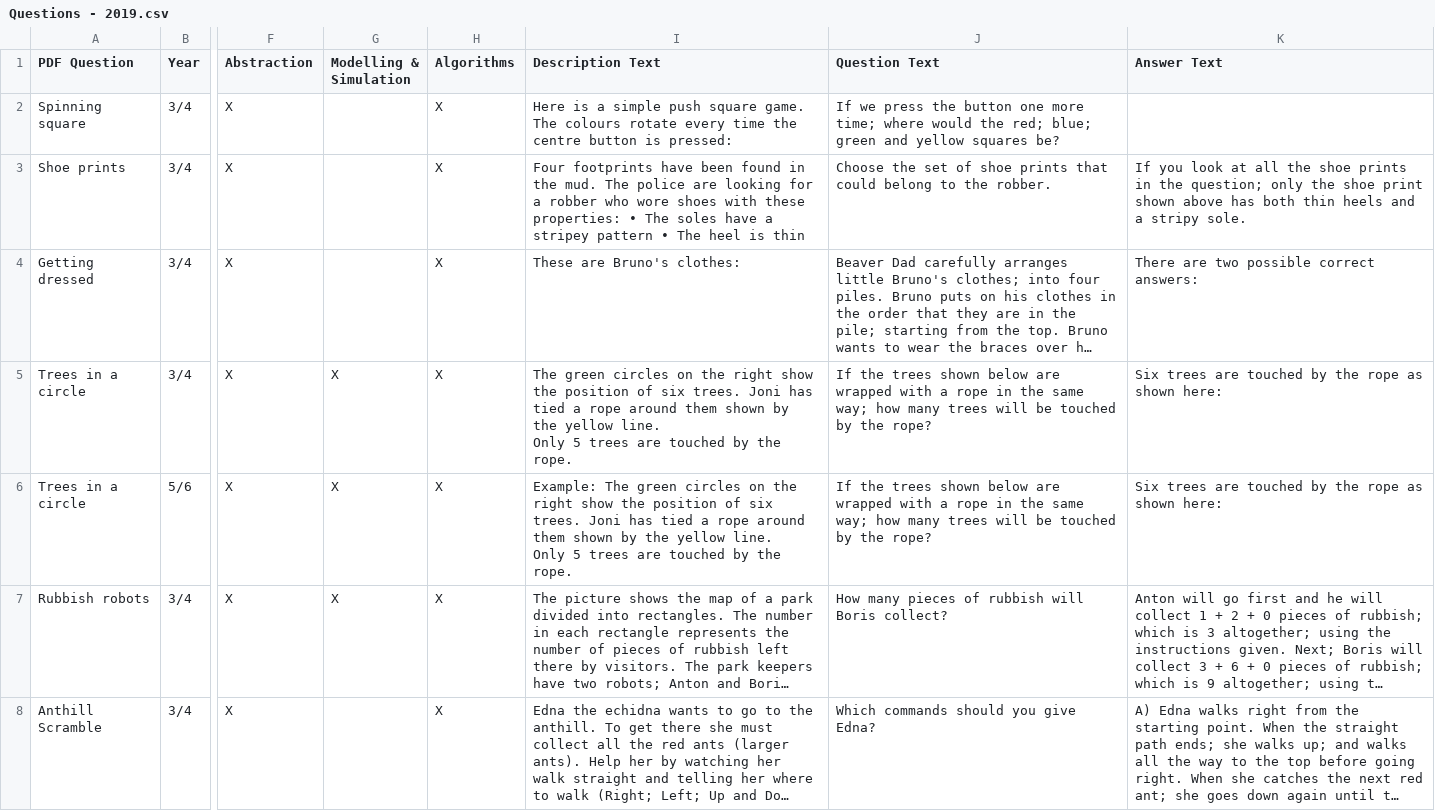
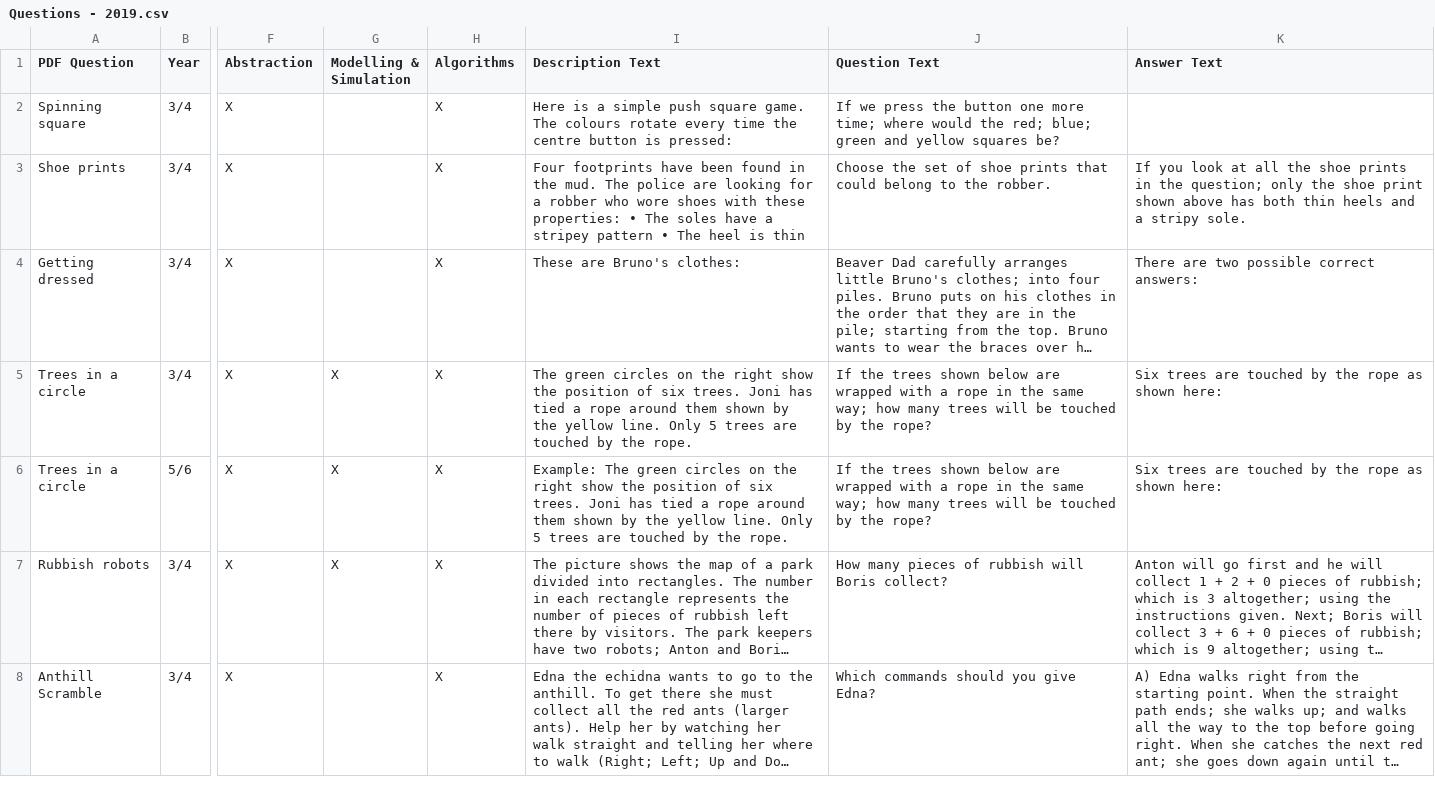
Before and after one commit to Aetheriam/data, a CSV file: Questions - 2019.csv, drawn as a sheet; only a part is shown, gaps mark what is left out; long unchanged cells end in …; the diff covers the shown part only; the diff names each change by its address in the sheet, - before the commit and + after, or states it on an @@ line.

Commit message:
22/07/20 Questions Update 2

```diff
--- a/Questions - 2019.csv
+++ b/Questions - 2019.csv
-I5 (Description Text): …the rope.
+I5 (Description Text): …the rope.
-I6 (Description Text): …the rope.
+I6 (Description Text): …the rope.
```
Also changed, not shown: 36 edited cells elsewhere in this file.
